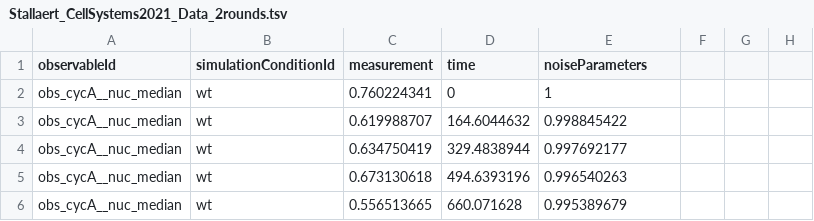
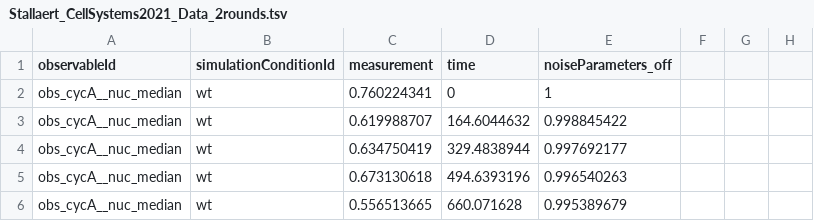
Before and after one commit to paulflang/cell_cycle_petab, a TSV file: versions/v4.0.0/Stallaert_CellSystems2021_Data_2rounds.tsv, drawn as a sheet; only a part is shown.

Commit message:
make noise constant

```diff
--- a/versions/v4.0.0/Stallaert_CellSystems2021_Data_2rounds.tsv
+++ b/versions/v4.0.0/Stallaert_CellSystems2021_Data_2rounds.tsv
@@ -1,2 +1,2 @@
-observableId	simulationConditionId	measurement	time	noiseParameters			
+observableId	simulationConditionId	measurement	time	noiseParameters_off			
 obs_cycA__nuc_median	wt	0.760224341	0	1			
```
Also changed, not shown: versions/v4.0.0/observables_v4.0.0.tsv.
